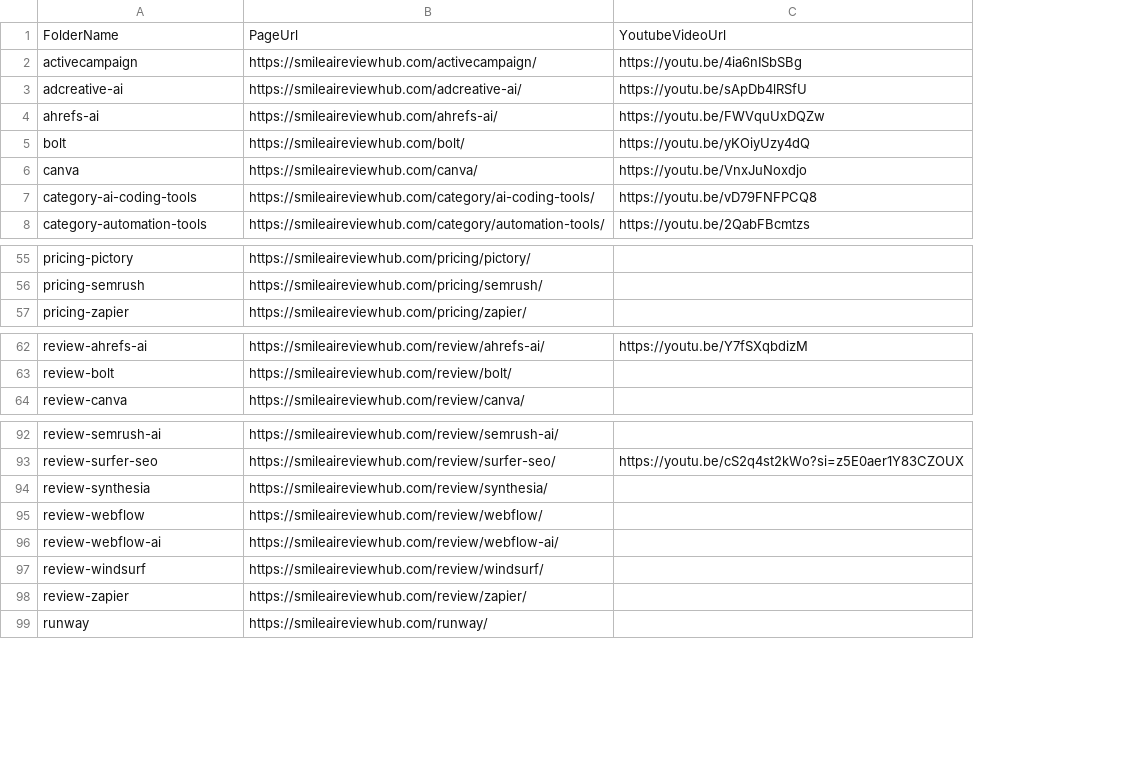
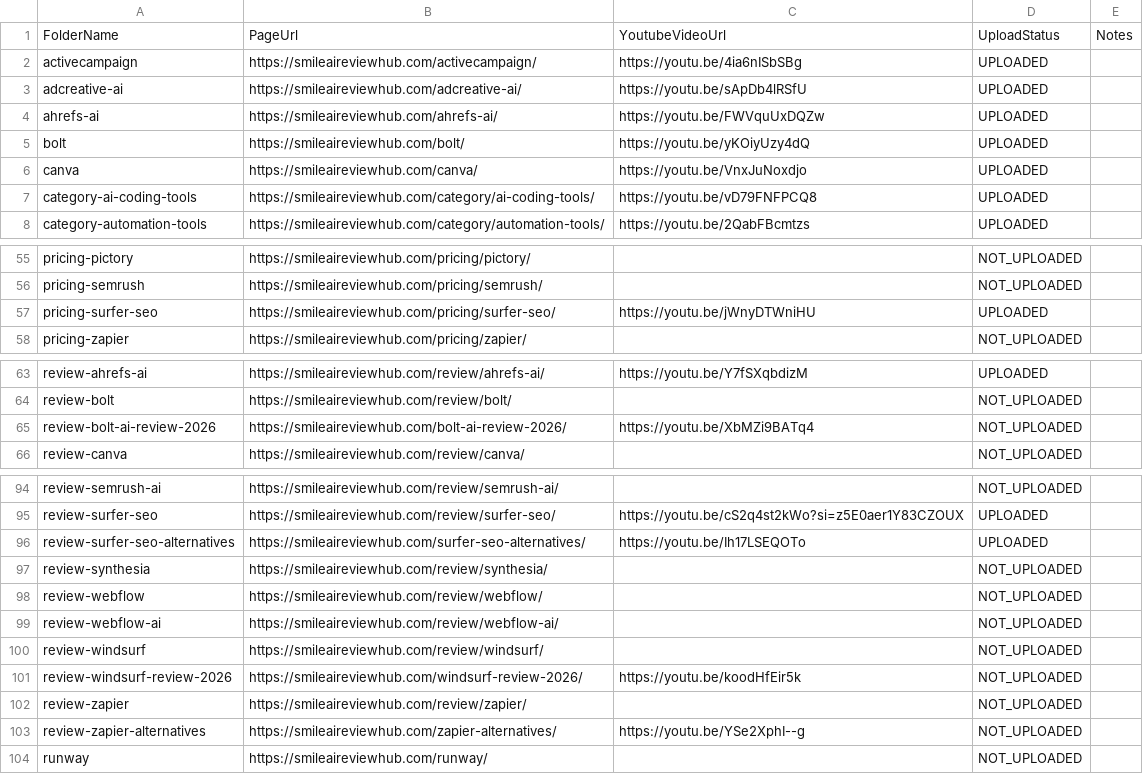
Before and after one commit to tuanpk1977/affiliate-bot, a CSV file: video_output/upload_links.csv, drawn as a sheet; only a part is shown, gaps mark what is left out; the diff names each change by its address in the sheet, - before the commit and + after, or states it on an @@ line.

Commit message:
Publish five SEO video review pages

```diff
--- a/video_output/upload_links.csv
+++ b/video_output/upload_links.csv
+column D, rows 1-8: UploadStatus | UPLOADED | UPLOADED | UPLOADED | UPLOADED | UPLOADED | UPLOADED | UPLOADED; rows 55-56: NOT_UPLOADED | NOT_UPLOADED; row 58: NOT_UPLOADED; rows 63-64: UPLOADED | NOT_UPLOADED; row 66: NOT_UPLOADED; rows 94-95: NOT_UPLOADED | UPLOADED; rows 97-100: all NOT_UPLOADED; row 102: NOT_UPLOADED; row 104: NOT_UPLOADED
+column E, row 1: Notes
+row 57: pricing-surfer-seo | https://smileaireviewhub.com/pricing/surfer-seo/ | https://youtu.be/jWnyDTWniHU | UPLOADED
+row 65: review-bolt-ai-review-2026 | https://smileaireviewhub.com/bolt-ai-review-2026/ | https://youtu.be/XbMZi9BATq4 | NOT_UPLOADED
+row 96: review-surfer-seo-alternatives | https://smileaireviewhub.com/surfer-seo-alternatives/ | https://youtu.be/Ih17LSEQOTo | UPLOADED
+row 101: review-windsurf-review-2026 | https://smileaireviewhub.com/windsurf-review-2026/ | https://youtu.be/koodHfEir5k | NOT_UPLOADED
+row 103: review-zapier-alternatives | https://smileaireviewhub.com/zapier-alternatives/ | https://youtu.be/YSe2XphI--g | NOT_UPLOADED
```
Also changed, not shown: data/pricing_pages_index.csv, data/review_pages_index.csv, 31 other files.
